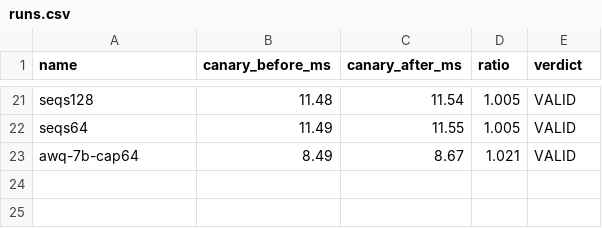
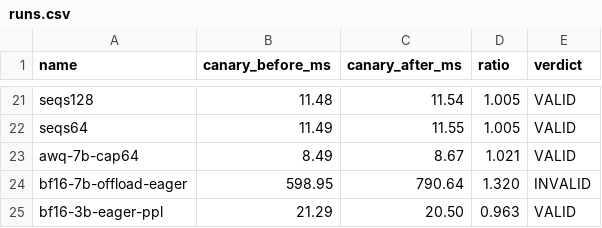
Before and after one commit to Titaniumthunder/inference-lab, a CSV file: results/runs.csv, drawn as a sheet; only a part is shown, gaps mark what is left out.

```diff
--- a/results/runs.csv
+++ b/results/runs.csv
@@ -23 +23,3 @@ seqs64,11.49,11.55,1.005,VALID
 awq-7b-cap64,8.49,8.67,1.021,VALID
+bf16-7b-offload-eager,598.95,790.64,1.320,INVALID
+bf16-3b-eager-ppl,21.29,20.50,0.963,VALID
```
Also changed, not shown: results/canary.csv, results/main.csv, 6 other files.
